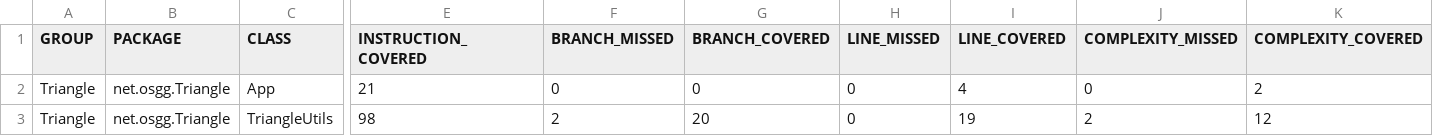
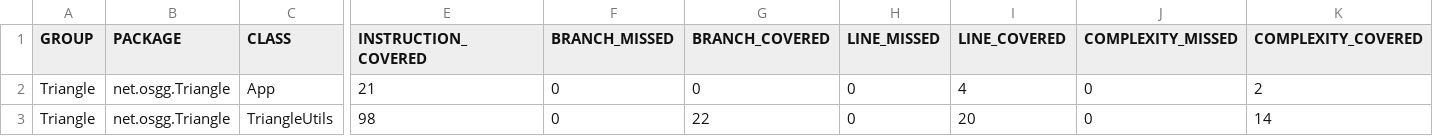
Before and after one commit to richardnarvaez/espoch_construccion_test_jt, a CSV file: Triangle/target/site/jacoco/jacoco.csv, drawn as a sheet; only a part is shown, gaps mark what is left out; the diff names each change by its address in the sheet, - before the commit and + after, or states it on an @@ line.

```diff
--- a/Triangle/target/site/jacoco/jacoco.csv
+++ b/Triangle/target/site/jacoco/jacoco.csv
-F3 (BRANCH_MISSED): 2
+F3 (BRANCH_MISSED): 0
-G3 (BRANCH_COVERED): 20
+G3 (BRANCH_COVERED): 22
-I3 (LINE_COVERED): 19
+I3 (LINE_COVERED): 20
-J3 (COMPLEXITY_MISSED): 2
+J3 (COMPLEXITY_MISSED): 0
-K3 (COMPLEXITY_COVERED): 12
+K3 (COMPLEXITY_COVERED): 14
```
Also changed, not shown: 19 other files.
